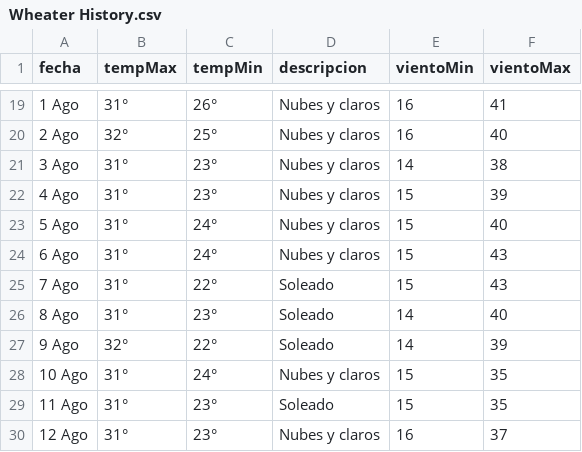
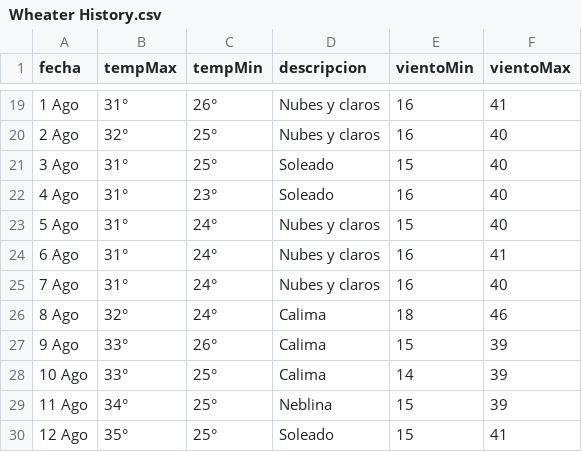
Before and after one commit to Aranda27A/W---Scrapping, a CSV file: Proyects/WheaterScrap/csv/Wheater History.csv (was WheaterScrap/csv/Wheater History.csv), drawn as a sheet; only a part is shown, gaps mark what is left out; the diff covers the shown part only.

```diff
--- a/WheaterScrap/csv/Wheater History.csv
+++ b/Proyects/WheaterScrap/csv/Wheater History.csv
@@ -20,11 +20,11 @@
 "2 Ago","32°","25°","Nubes y claros","16","40"
-"3 Ago","31°","23°","Nubes y claros","14","38"
-"4 Ago","31°","23°","Nubes y claros","15","39"
+"3 Ago","31°","25°","Soleado","15","40"
+"4 Ago","31°","23°","Soleado","16","40"
 "5 Ago","31°","24°","Nubes y claros","15","40"
-"6 Ago","31°","24°","Nubes y claros","15","43"
-"7 Ago","31°","22°","Soleado","15","43"
-"8 Ago","31°","23°","Soleado","14","40"
-"9 Ago","32°","22°","Soleado","14","39"
-"10 Ago","31°","24°","Nubes y claros","15","35"
-"11 Ago","31°","23°","Soleado","15","35"
-"12 Ago","31°","23°","Nubes y claros","16","37"
+"6 Ago","31°","24°","Nubes y claros","16","41"
+"7 Ago","31°","24°","Nubes y claros","16","40"
+"8 Ago","32°","24°","Calima","18","46"
+"9 Ago","33°","26°","Calima","15","39"
+"10 Ago","33°","25°","Calima","14","39"
+"11 Ago","34°","25°","Neblina","15","39"
+"12 Ago","35°","25°","Soleado","15","41"
```
Also changed, not shown: 6 added rows and 5 edited cells elsewhere in this file, 27 other files.
